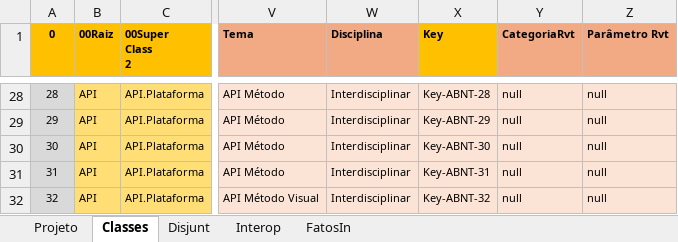
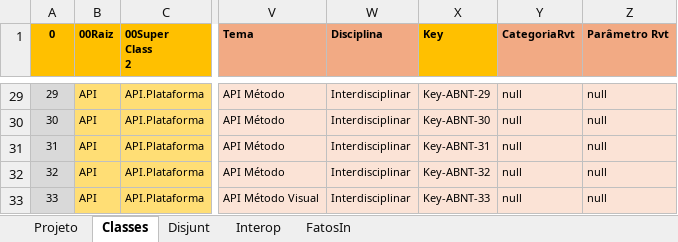
Before and after one commit to JLMenegotto/OntologiaBIM, an Excel workbook: Versão5/ABNT/Ontologia_NBR15965_1D.xlsx, sheet Classes, drawn as a sheet; only a part is shown, gaps mark what is left out; values as stored, in another font and other column widths than the file's, no borders; conditional formats not drawn; addresses are those after the commit; the diff covers the shown part only; the diff names each change by its address in the sheet, - before the commit and + after, or states it on an @@ line.

```diff
--- a/Versão5/ABNT/Ontologia_NBR15965_1D.xlsx (sheet Classes)
+++ b/Versão5/ABNT/Ontologia_NBR15965_1D.xlsx (sheet Classes)
@@ column A (0) renumbered from row 3 down @@
-X29 (Key): Key-ABNT-28
+X29 (Key): Key-ABNT-29
-X30 (Key): Key-ABNT-29
+X30 (Key): Key-ABNT-30
-X31 (Key): Key-ABNT-30
+X31 (Key): Key-ABNT-31
-X32 (Key): Key-ABNT-31
+X32 (Key): Key-ABNT-32
-X33 (Key): Key-ABNT-32
+X33 (Key): Key-ABNT-33
```
Also changed, not shown: 1 added row and 26 edited cells elsewhere in this sheet, sheet Projeto, formulas that keep their value, Versão5/ABNT/Ontologia_NBR15965_0M.xlsx, Versão5/ABNT/Ontologia_NBR15965_0P.xlsx, 10 other files.
